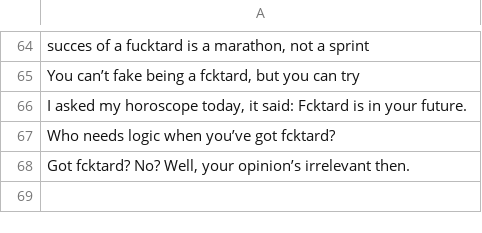
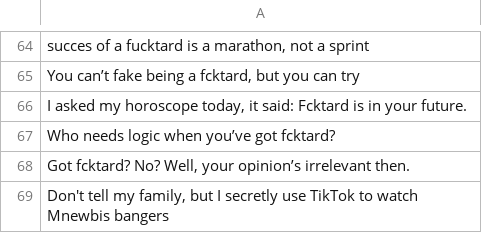
Before and after one commit to fucktardcto/punchlines, a CSV file: punchlines.csv, drawn as a sheet; only a part is shown, gaps mark what is left out; the diff names each change by its address in the sheet, - before the commit and + after, or states it on an @@ line.

Commit message:
new punchline by WD

```diff
--- a/punchlines.csv
+++ b/punchlines.csv
+row 69: Don't tell my family, but I secretly use TikTok to watch Mnewbis bangers
```
